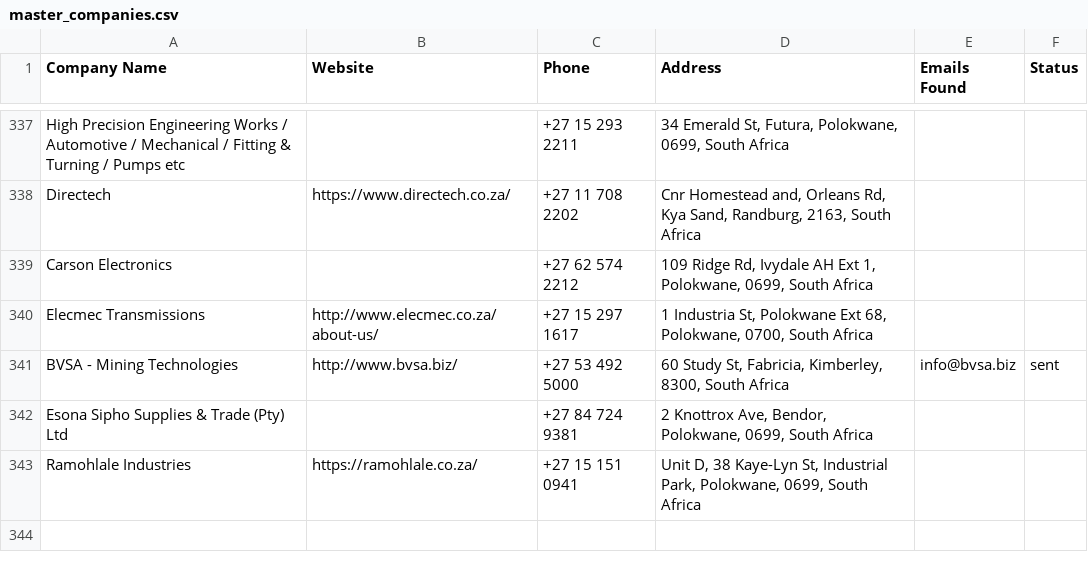
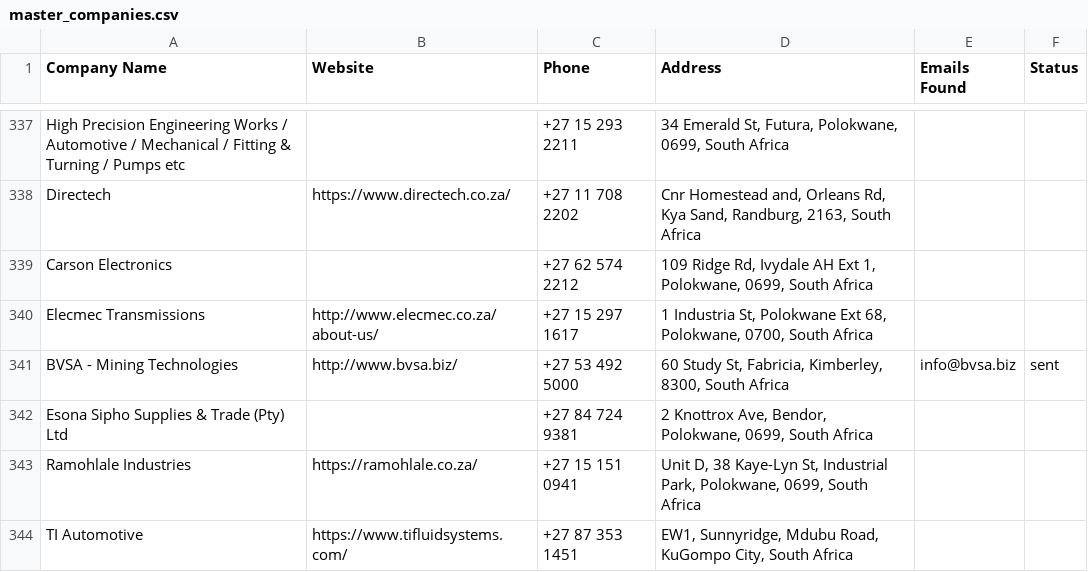
Before and after one commit to MareanaNsuku/Electronics-Project, a CSV file: secure-enclosure-outreach/data/master_companies.csv, drawn as a sheet; only a part is shown, gaps mark what is left out.

```diff
--- a/secure-enclosure-outreach/data/master_companies.csv
+++ b/secure-enclosure-outreach/data/master_companies.csv
@@ -343 +343,2 @@ Esona Sipho Supplies & Trade (Pty) Ltd,,+27 84 724 9381,"2 Knottrox Ave, Bendor,
 Ramohlale Industries,https://ramohlale.co.za/,+27 15 151 0941,"Unit D, 38 Kaye-Lyn St, Industrial Park, Polokwane, 0699, South Africa",,
+TI Automotive,https://www.tifluidsystems.com/,+27 87 353 1451,"EW1, Sunnyridge, Mdubu Road, KuGompo City, South Africa",,
```
